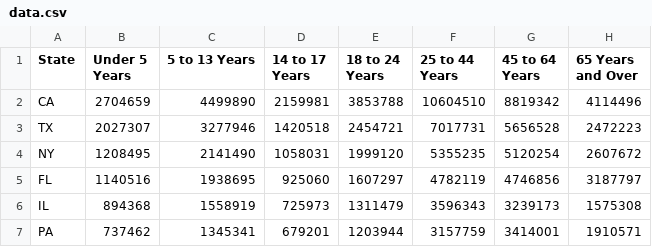
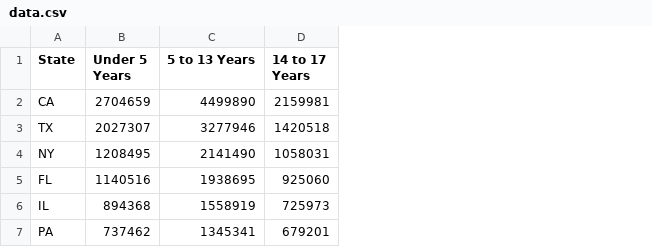
Before and after one commit to polytest/polytest.github.io, a CSV file: data.csv, drawn as a sheet; the diff names each change by its address in the sheet, - before the commit and + after, or states it on an @@ line.

Commit message:
changing data

```diff
--- a/data.csv
+++ b/data.csv
-column E (18 to 24 Years), rows 2-7: 3853788 | 2454721 | 1999120 | 1607297 | 1311479 | 1203944
-column F (25 to 44 Years), rows 2-7: 10604510 | 7017731 | 5355235 | 4782119 | 3596343 | 3157759
-column G (45 to 64 Years), rows 2-7: 8819342 | 5656528 | 5120254 | 4746856 | 3239173 | 3414001
-column H (65 Years and Over), rows 2-7: 4114496 | 2472223 | 2607672 | 3187797 | 1575308 | 1910571
```
Also changed, not shown: 1 other file.
